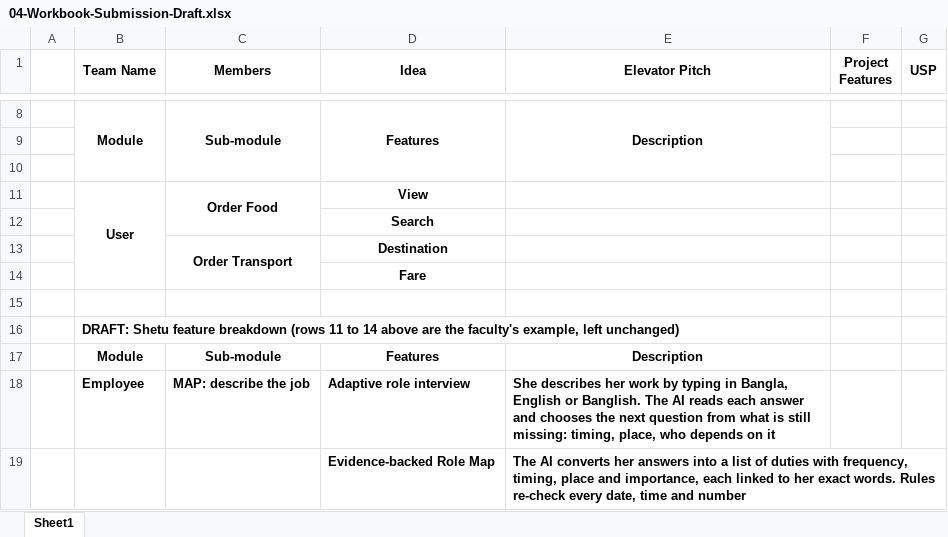
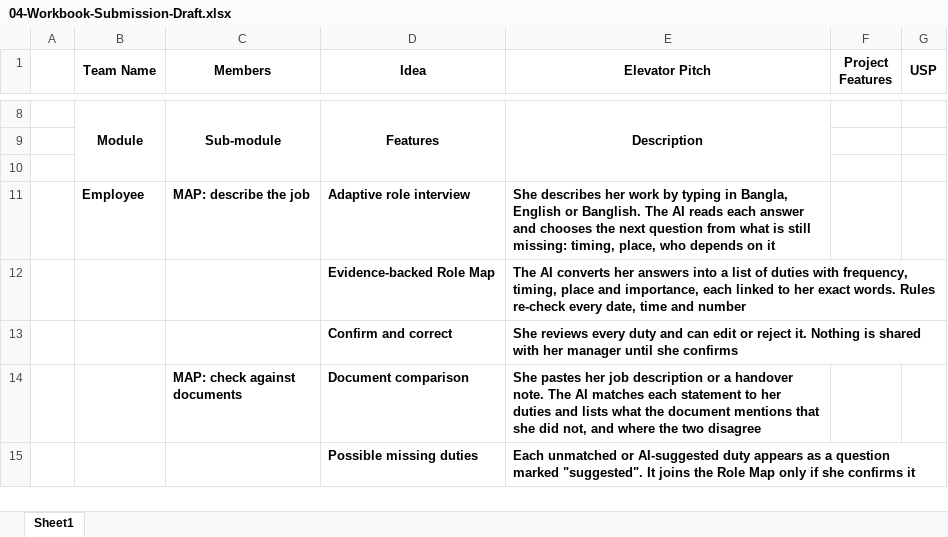
Before and after one commit to tonni19/shetu, an Excel workbook: docs/planning/04-Workbook-Submission-Draft.xlsx, sheet Sheet1, drawn as a sheet; only a part is shown, gaps mark what is left out; the shorter side is filled out with more unchanged rows; values as stored, in another font and other column widths than the file's, no borders; the diff names each change by its address in the sheet, - before the commit and + after, or states it on an @@ line.

Commit message:
Remove the example rows from the workbook draft and add deck change proposals
The faculty's example rows, the DRAFT label row and the second header row are removed from the workbook draft, so the feature rows sit under the faculty's own header. Proposed wording changes to the slides and the workbook are listed in docs/planning/06-Slide-Deck-Change-Proposals.md; none is applied. Changelog, checklist, file tables, project state and AI usage updated to match.

```diff
--- a/docs/planning/04-Workbook-Submission-Draft.xlsx (sheet Sheet1)
+++ b/docs/planning/04-Workbook-Submission-Draft.xlsx (sheet Sheet1)
-row 11:  | User | Order Food | View
-row 12:  |  |  | Search
-row 13:  |  | Order Transport | Destination
-row 14:  |  |  | Fare
-row 15: (empty)
-row 16:  | DRAFT: Shetu feature breakdown (rows 11 to 14 above are the faculty's example, left unchanged)
-row 17:  | Module | Sub-module | Features | Description
```
Also changed, not shown: 7 other files.
